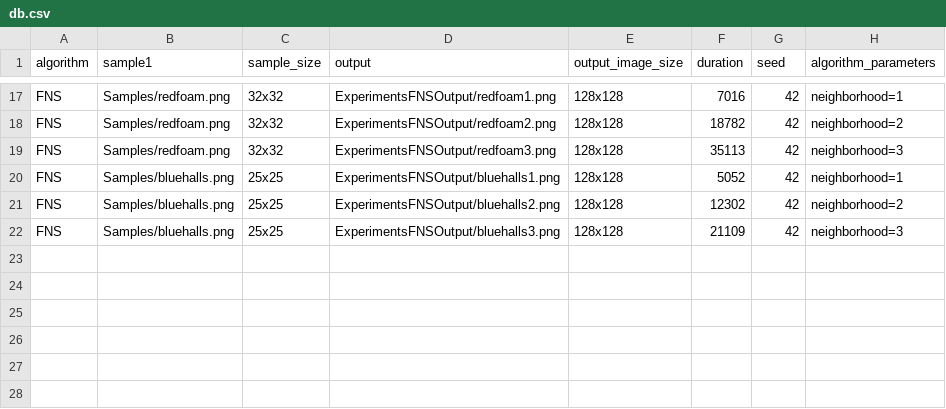
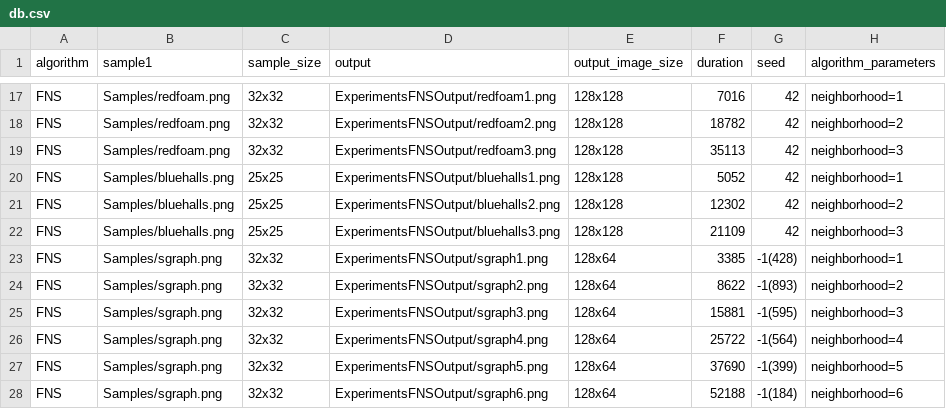
Before and after one commit to cholushkin/SynTex, a CSV file: ExperimentsFNSOutput/db.csv, drawn as a sheet; only a part is shown, gaps mark what is left out.

Commit message:
* FNS experiments.

```diff
--- a/ExperimentsFNSOutput/db.csv
+++ b/ExperimentsFNSOutput/db.csv
@@ -22 +22,7 @@ FNS;Samples/bluehalls.png;25x25;ExperimentsFNSOutput/bluehalls2.png;128x128;1230
 FNS;Samples/bluehalls.png;25x25;ExperimentsFNSOutput/bluehalls3.png;128x128;21109;42;neighborhood=3
+FNS;Samples/sgraph.png;32x32;ExperimentsFNSOutput/sgraph1.png;128x64;3385;-1(428);neighborhood=1
+FNS;Samples/sgraph.png;32x32;ExperimentsFNSOutput/sgraph2.png;128x64;8622;-1(893);neighborhood=2
+FNS;Samples/sgraph.png;32x32;ExperimentsFNSOutput/sgraph3.png;128x64;15881;-1(595);neighborhood=3
+FNS;Samples/sgraph.png;32x32;ExperimentsFNSOutput/sgraph4.png;128x64;25722;-1(564);neighborhood=4
+FNS;Samples/sgraph.png;32x32;ExperimentsFNSOutput/sgraph5.png;128x64;37690;-1(399);neighborhood=5
+FNS;Samples/sgraph.png;32x32;ExperimentsFNSOutput/sgraph6.png;128x64;52188;-1(184);neighborhood=6
```
Also changed, not shown: 12 other files.
